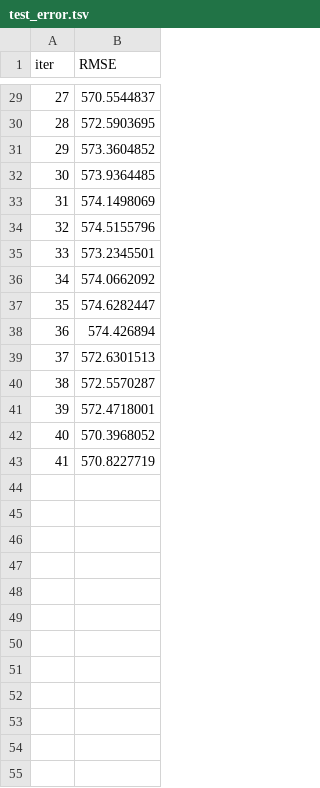
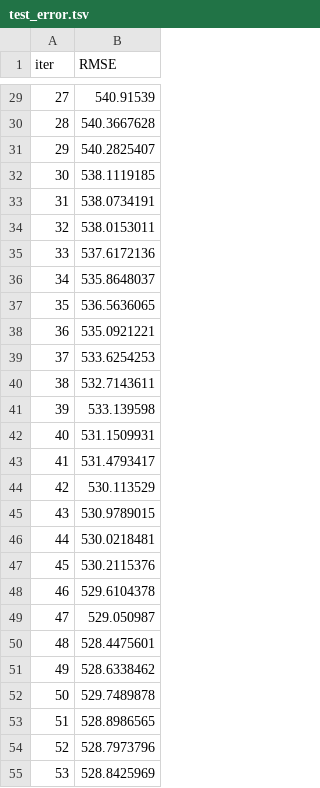
Before and after one commit to Littilabs/auto_ds, a TSV file: examples/catboost_info/test_error.tsv, drawn as a sheet; only a part is shown, gaps mark what is left out; the diff covers the shown part only.

```diff
--- a/examples/catboost_info/test_error.tsv
+++ b/examples/catboost_info/test_error.tsv
@@ -29,15 +29,27 @@ iter	RMSE
-27	570.5544837
-28	572.5903695
-29	573.3604852
-30	573.9364485
-31	574.1498069
-32	574.5155796
-33	573.2345501
-34	574.0662092
-35	574.6282447
-36	574.426894
-37	572.6301513
-38	572.5570287
-39	572.4718001
-40	570.3968052
-41	570.8227719
+27	540.91539
+28	540.3667628
+29	540.2825407
+30	538.1119185
+31	538.0734191
+32	538.0153011
+33	537.6172136
+34	535.8648037
+35	536.5636065
+36	535.0921221
+37	533.6254253
+38	532.7143611
+39	533.139598
+40	531.1509931
+41	531.4793417
+42	530.113529
+43	530.9789015
+44	530.0218481
+45	530.2115376
+46	529.6104378
+47	529.050987
+48	528.4475601
+49	528.6338462
+50	529.7489878
+51	528.8986565
+52	528.7973796
+53	528.8425969
```
Also changed, not shown: 5 added rows and 27 edited cells elsewhere in this file, examples/catboost_info/learn_error.tsv, examples/catboost_info/time_left.tsv, 6 other files.
